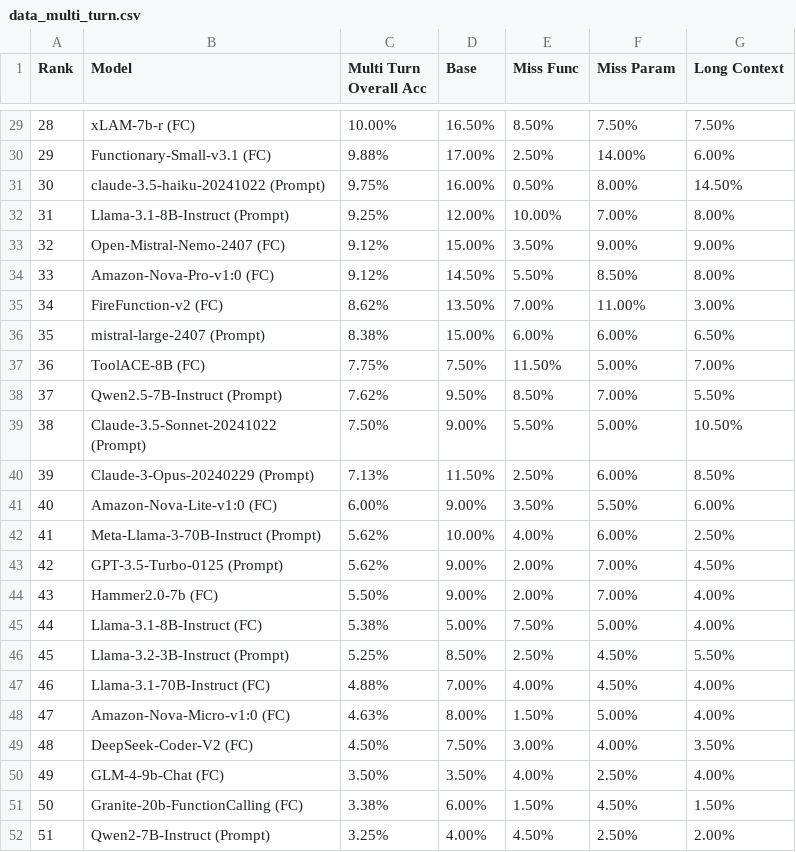
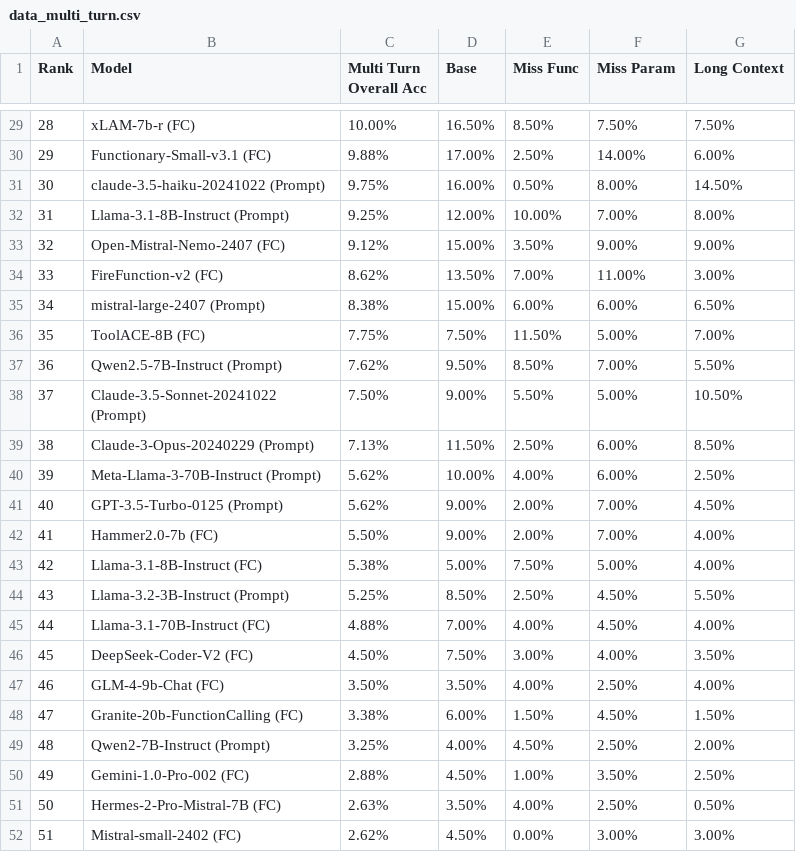
Before and after one commit to ShishirPatil/gorilla, a CSV file: data_multi_turn.csv, drawn as a sheet; only a part is shown, gaps mark what is left out; the shorter side is filled out with more unchanged rows; removed rows and columns are numbered as before the commit, all else as after; the diff names each change by its address in the sheet, - before the commit and + after, or states it on an @@ line.

```diff
--- a/data_multi_turn.csv
+++ b/data_multi_turn.csv
-row 34: 33 | Amazon-Nova-Pro-v1:0 (FC) | 9.12% | 14.50% | 5.50% | 8.50% | 8.00%
@@ column A (Rank) renumbered from row 34 down @@
-row 41: 40 | Amazon-Nova-Lite-v1:0 (FC) | 6.00% | 9.00% | 3.50% | 5.50% | 6.00%
-row 48: 47 | Amazon-Nova-Micro-v1:0 (FC) | 4.63% | 8.00% | 1.50% | 5.00% | 4.00%
```
Also changed, not shown: data_live.csv, data_non_live.csv, 2 other files.
